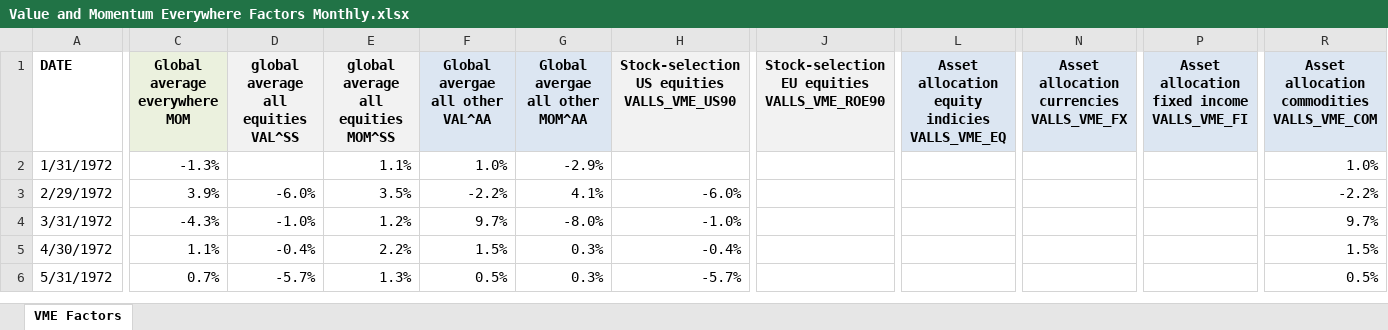
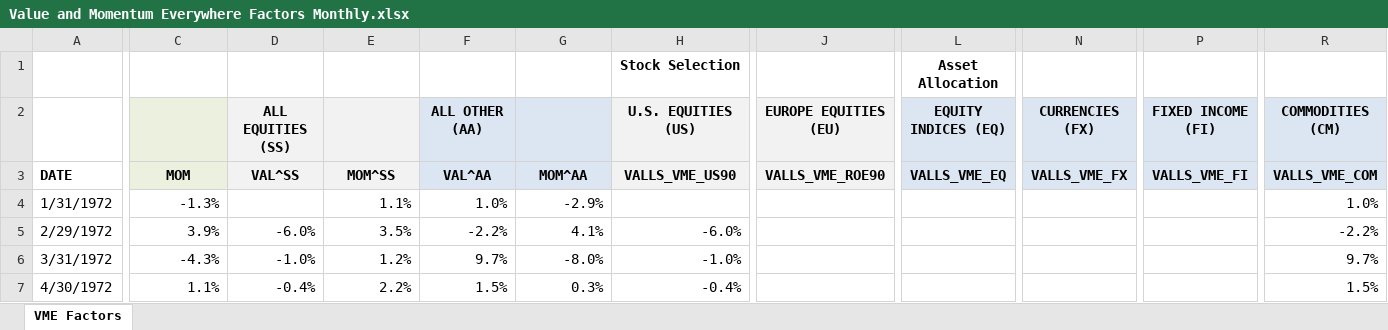
Before and after one commit to g0bel1n/VIX_predictions, an Excel workbook: raw data/Value and Momentum Everywhere Factors Monthly.xlsx, sheet VME Factors, drawn as a sheet; only a part is shown, gaps mark what is left out; the shorter side is filled out with more unchanged rows; values as stored, in another font and other column widths than the file's, no borders; addresses are those after the commit; rows hold the shown columns only; the diff covers the shown part only; the diff names each change by its address in the sheet, - before the commit and + after, or states it on an @@ line.

```diff
--- a/raw data/Value and Momentum Everywhere Factors Monthly.xlsx (sheet VME Factors)
+++ b/raw data/Value and Momentum Everywhere Factors Monthly.xlsx (sheet VME Factors)
+row 1:  |  |  |  |  |  | Stock Selection |  | Asset Allocation
+row 2:  |  | ALL EQUITIES (SS) |  | ALL OTHER (AA) |  | U.S. EQUITIES (US) | EUROPE EQUITIES (EU) | EQUITY INDICES (EQ) | CURRENCIES (FX) | FIXED INCOME (FI) | COMMODITIES (CM)
-C3: Global average everywhere MOM
+C3: MOM
-D3: global average all equities VAL^SS
+D3: VAL^SS
-E3: global average all equities MOM^SS
+E3: MOM^SS
-F3: Global avergae all other VAL^AA
+F3: VAL^AA
-G3: Global avergae all other MOM^AA
+G3: MOM^AA
-H3: Stock-selection US equities VALLS_VME_US90
+H3: VALLS_VME_US90
-J3: Stock-selection EU equities VALLS_VME_ROE90
+J3: VALLS_VME_ROE90
-L3: Asset allocation equity indicies VALLS_VME_EQ
+L3: VALLS_VME_EQ
-N3: Asset allocation currencies VALLS_VME_FX
+N3: VALLS_VME_FX
-P3: Asset allocation fixed income VALLS_VME_FI
+P3: VALLS_VME_FI
-R3: Asset allocation commodities VALLS_VME_COM
+R3: VALLS_VME_COM
```
Also changed, not shown: 6 edited cells elsewhere in this sheet, 1 other file.
